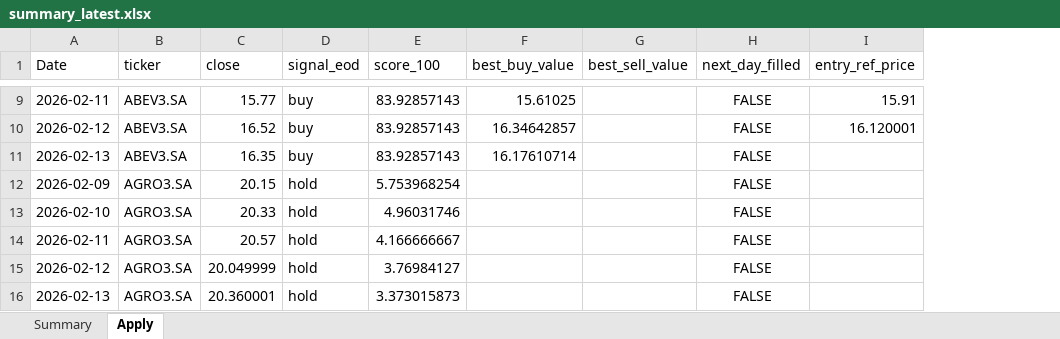
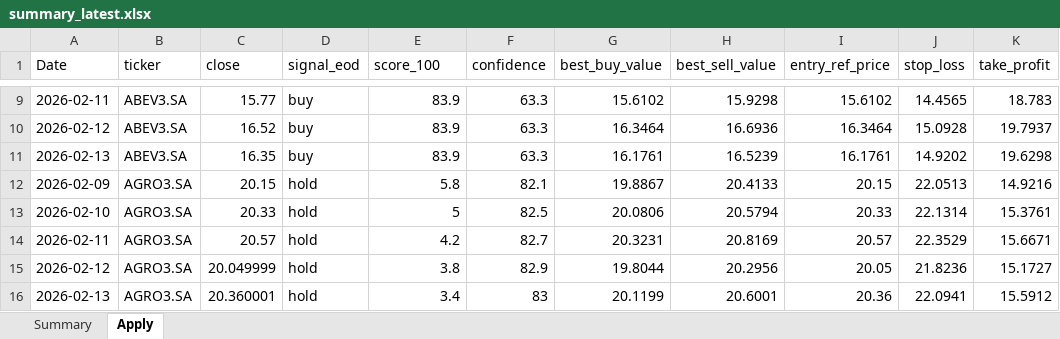
Before and after one commit to gcallj/test, an Excel workbook: summary_latest.xlsx, sheet Apply, drawn as a sheet; only a part is shown, gaps mark what is left out; values as stored, in another font and other column widths than the file's, no borders; removed rows and columns are numbered as before the commit, all else as after; the diff covers the shown part only; the diff names each change by its address in the sheet, - before the commit and + after, or states it on an @@ line.

```diff
--- a/summary_latest.xlsx (sheet Apply)
+++ b/summary_latest.xlsx (sheet Apply)
+column F (confidence), rows 9-16: 63.3 | 63.3 | 63.3 | 82.1 | 82.5 | 82.7 | 82.9 | 83
-column H (next_day_filled), rows 9-16: all FALSE
+column J (stop_loss), rows 9-16: 14.4565 | 15.0928 | 14.9202 | 22.0513 | 22.1314 | 22.3529 | 21.8236 | 22.0941
+column K (take_profit), rows 9-16: 18.783 | 19.7937 | 19.6298 | 14.9216 | 15.3761 | 15.6671 | 15.1727 | 15.5912
-E9:E11 (score_100): 83.92857143
+E9:E11 (score_100): 83.9
-G9 (best_buy_value): 15.61025
+G9 (best_buy_value): 15.6102
-H9 (best_sell_value): (empty)
+H9 (best_sell_value): 15.9298
-I9 (entry_ref_price): 15.91
+I9 (entry_ref_price): 15.6102
-G10 (best_buy_value): 16.34642857
+G10 (best_buy_value): 16.3464
-H10 (best_sell_value): (empty)
+H10 (best_sell_value): 16.6936
-I10 (entry_ref_price): 16.120001
+I10 (entry_ref_price): 16.3464
-G11 (best_buy_value): 16.17610714
+G11 (best_buy_value): 16.1761
-H11 (best_sell_value): (empty)
+H11 (best_sell_value): 16.5239
-I11 (entry_ref_price): (empty)
+I11 (entry_ref_price): 16.1761
-E12 (score_100): 5.753968254
+E12 (score_100): 5.8
-G12 (best_buy_value): (empty)
+G12 (best_buy_value): 19.8867
-H12 (best_sell_value): (empty)
+H12 (best_sell_value): 20.4133
-I12 (entry_ref_price): (empty)
+I12 (entry_ref_price): 20.15
-E13 (score_100): 4.96031746
+E13 (score_100): 5
-G13 (best_buy_value): (empty)
+G13 (best_buy_value): 20.0806
-H13 (best_sell_value): (empty)
+H13 (best_sell_value): 20.5794
-I13 (entry_ref_price): (empty)
+I13 (entry_ref_price): 20.33
-E14 (score_100): 4.166666667
+E14 (score_100): 4.2
-G14 (best_buy_value): (empty)
+G14 (best_buy_value): 20.3231
-H14 (best_sell_value): (empty)
+H14 (best_sell_value): 20.8169
-I14 (entry_ref_price): (empty)
+I14 (entry_ref_price): 20.57
-E15 (score_100): 3.76984127
+E15 (score_100): 3.8
-G15 (best_buy_value): (empty)
+G15 (best_buy_value): 19.8044
-H15 (best_sell_value): (empty)
+H15 (best_sell_value): 20.2956
-I15 (entry_ref_price): (empty)
+I15 (entry_ref_price): 20.05
-E16 (score_100): 3.373015873
+E16 (score_100): 3.4
-G16 (best_buy_value): (empty)
+G16 (best_buy_value): 20.1199
-H16 (best_sell_value): (empty)
+H16 (best_sell_value): 20.6001
-I16 (entry_ref_price): (empty)
+I16 (entry_ref_price): 20.36
```
Also changed, not shown: 1520 edited cells elsewhere in this sheet, 26 other files.
